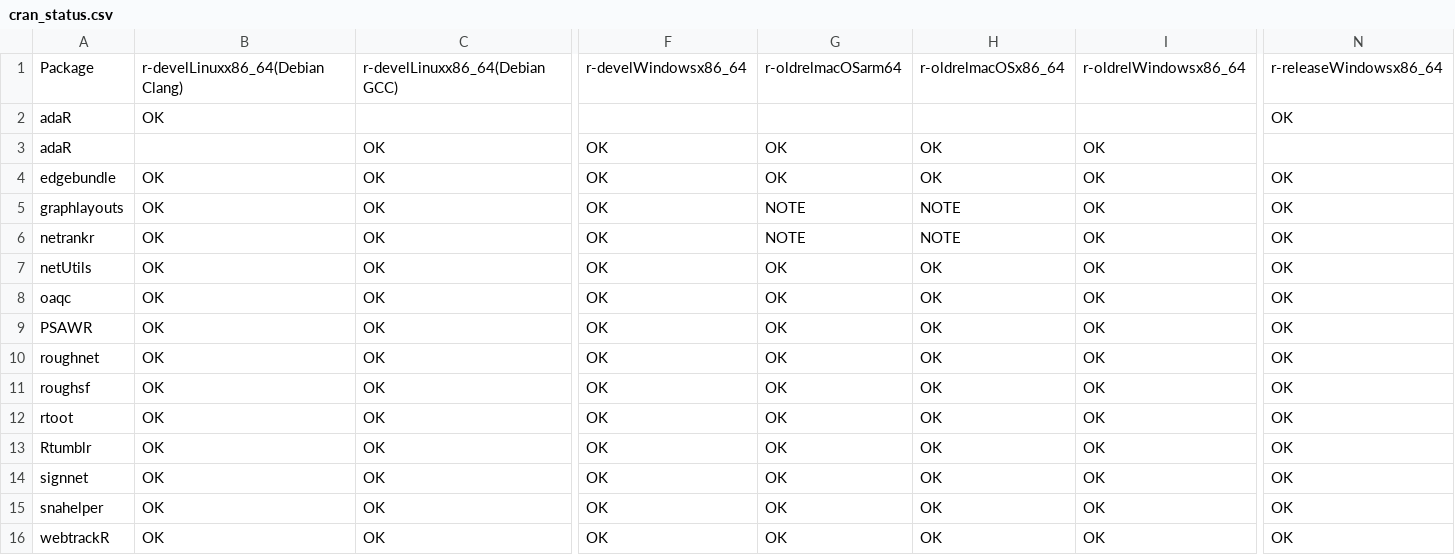
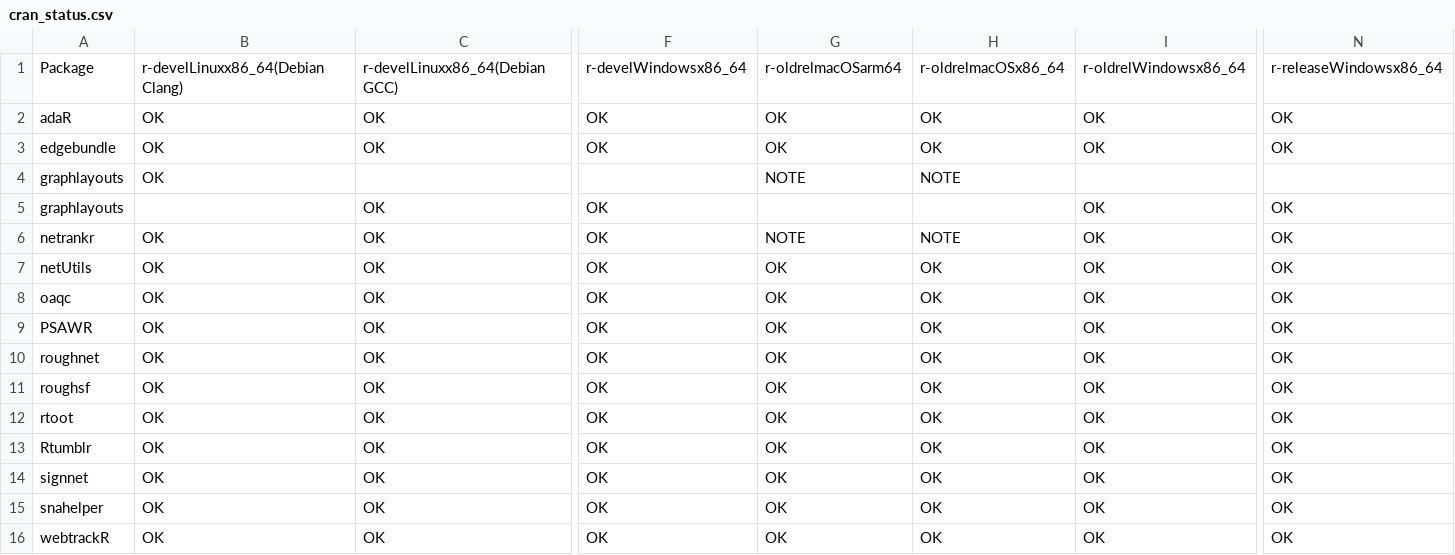
Before and after one commit to schochastics/gh-dashboard, a CSV file: cran_status.csv, drawn as a sheet; only a part is shown, gaps mark what is left out; removed rows and columns are numbered as before the commit, all else as after; rows hold the shown columns only; the diff names each change by its address in the sheet, - before the commit and + after, or states it on an @@ line.

```diff
--- a/cran_status.csv
+++ b/cran_status.csv
-row 2: adaR | OK |  |  |  |  |  | OK
-B2: (empty)
+B2: OK
-N2: (empty)
+N2: OK
+row 4: graphlayouts | OK |  |  | NOTE | NOTE
-B5: OK
+B5: (empty)
-G5: NOTE
+G5: (empty)
-H5: NOTE
+H5: (empty)
```
Also changed, not shown: current_week.csv, last_week.csv.
